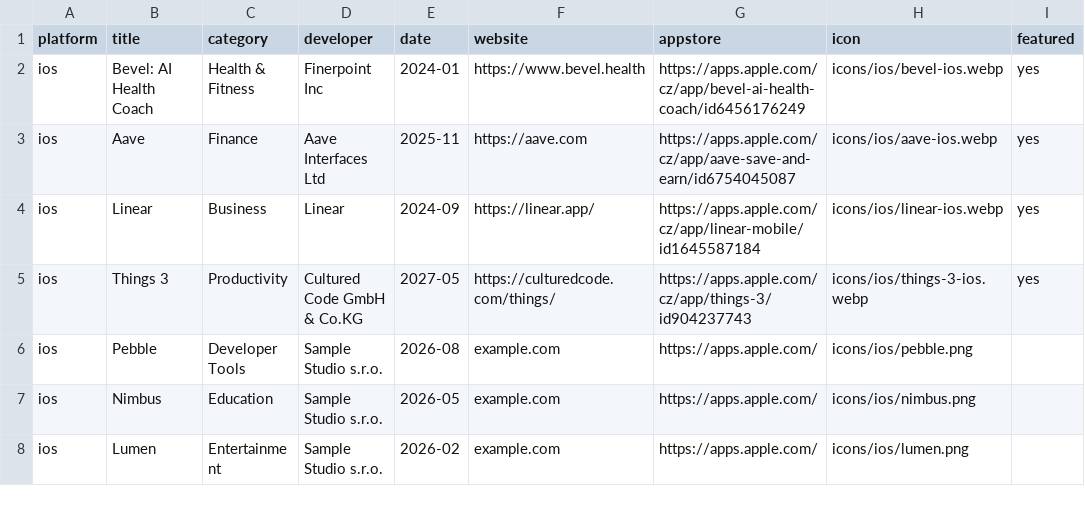
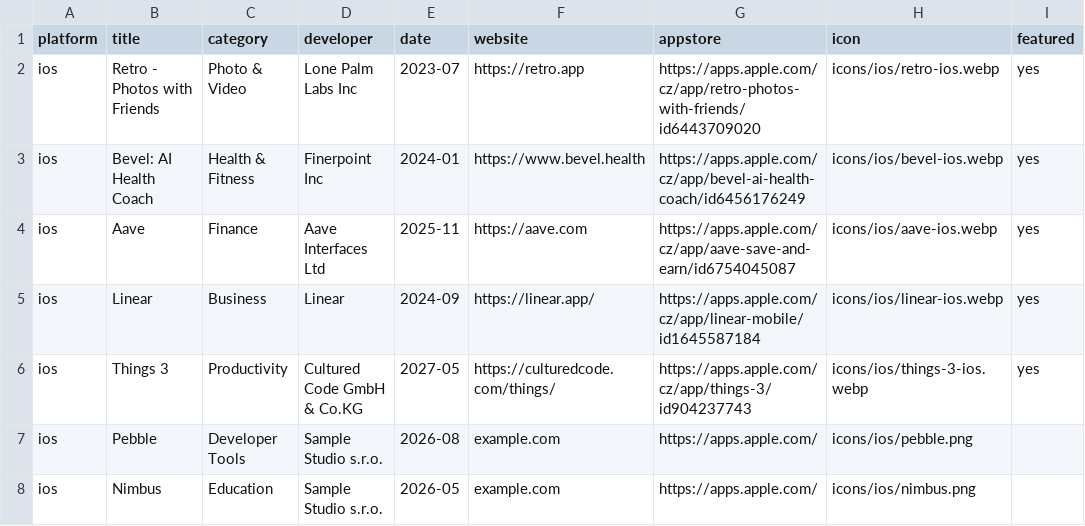
Before and after one commit to Manekenthe/IconSpace, a CSV file: data/apps.csv, drawn as a sheet; only a part is shown; the shorter side is filled out with more unchanged rows.

Commit message:
Update apps.csv

```diff
--- a/data/apps.csv
+++ b/data/apps.csv
@@ -1,2 +1,3 @@
 platform,title,category,developer,date,website,appstore,icon,featured
+ios,Retro - Photos with Friends,Photo & Video,Lone Palm Labs Inc,2023-07,https://retro.app,https://apps.apple.com/cz/app/retro-photos-with-friends/id6443709020,icons/ios/retro-ios.webp,yes
 ios,Bevel: AI Health Coach,Health & Fitness,Finerpoint Inc,2024-01,https://www.bevel.health,https://apps.apple.com/cz/app/bevel-ai-health-coach/id6456176249,icons/ios/bevel-ios.webp,yes
```
